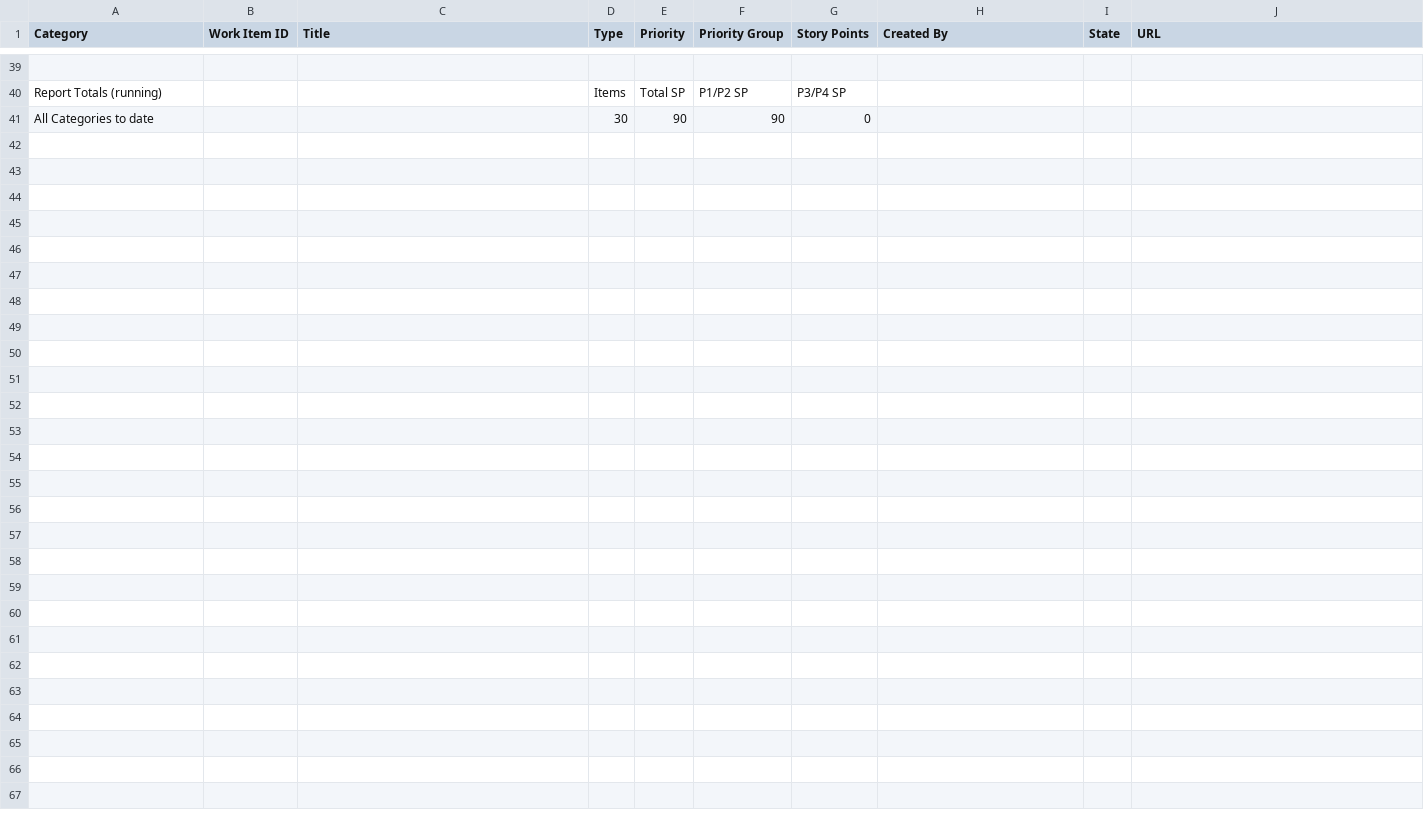
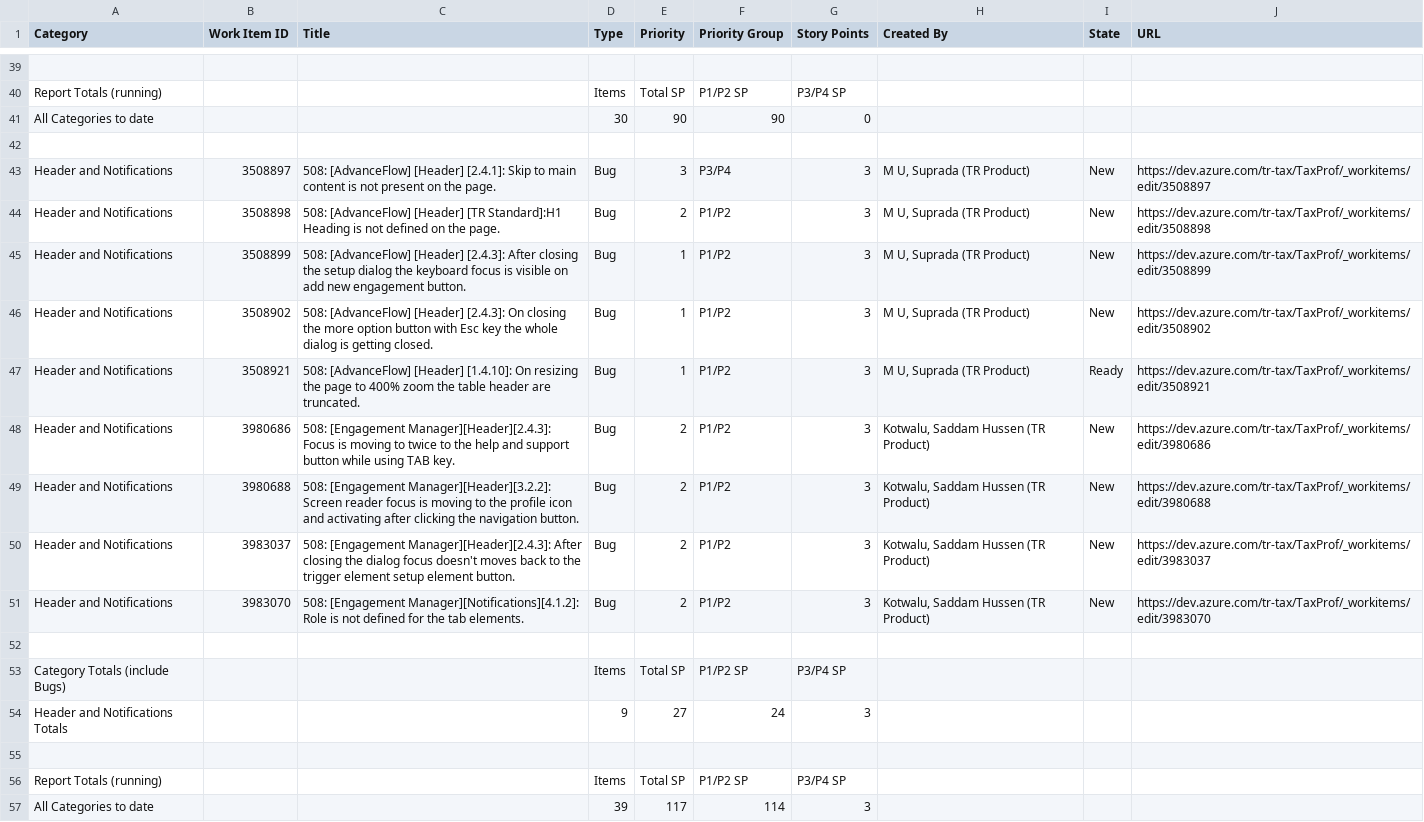
Before and after one commit to MatthewWoodTR/MattsfirstRepo, a CSV file: Accessibility scope report.csv, drawn as a sheet; only a part is shown, gaps mark what is left out; the diff names each change by its address in the sheet, - before the commit and + after, or states it on an @@ line.

Commit message:
Add Header and Notifications category to accessibility CSV; include items, titles, priorities, created by, and updated totals

```diff
--- a/Accessibility scope report.csv
+++ b/Accessibility scope report.csv
+row 42: (empty)
+row 43: Header and Notifications | 3508897 | 508: [AdvanceFlow] [Header] [2.4.1]: Skip to main content is not present on the page. | Bug | 3 | P3/P4 | 3 | M U, Suprada (TR Product) | New | https://dev.azure.com/tr-tax/TaxProf/_workitems/edit/3508897
+row 44: Header and Notifications | 3508898 | 508: [AdvanceFlow] [Header] [TR Standard]:H1 Heading is not defined on the page. | Bug | 2 | P1/P2 | 3 | M U, Suprada (TR Product) | New | https://dev.azure.com/tr-tax/TaxProf/_workitems/edit/3508898
+row 45: Header and Notifications | 3508899 | 508: [AdvanceFlow] [Header] [2.4.3]: After closing the setup dialog the keyboard focus is visible on add new engagement button. | Bug | 1 | P1/P2 | 3 | M U, Suprada (TR Product) | New | https://dev.azure.com/tr-tax/TaxProf/_workitems/edit/3508899
+row 46: Header and Notifications | 3508902 | 508: [AdvanceFlow] [Header] [2.4.3]: On closing the more option button with Esc key the whole dialog is getting closed. | Bug | 1 | P1/P2 | 3 | M U, Suprada (TR Product) | New | https://dev.azure.com/tr-tax/TaxProf/_workitems/edit/3508902
+row 47: Header and Notifications | 3508921 | 508: [AdvanceFlow] [Header] [1.4.10]: On resizing the page to 400% zoom the table header are truncated. | Bug | 1 | P1/P2 | 3 | M U, Suprada (TR Product) | Ready | https://dev.azure.com/tr-tax/TaxProf/_workitems/edit/3508921
+row 48: Header and Notifications | 3980686 | 508: [Engagement Manager][Header][2.4.3]: Focus is moving to twice to the help and support button while using TAB key. | Bug | 2 | P1/P2 | 3 | Kotwalu, Saddam Hussen (TR Product) | New | https://dev.azure.com/tr-tax/TaxProf/_workitems/edit/3980686
+row 49: Header and Notifications | 3980688 | 508: [Engagement Manager][Header][3.2.2]: Screen reader focus is moving to the profile icon and activating after clicking the navigation button. | Bug | 2 | P1/P2 | 3 | Kotwalu, Saddam Hussen (TR Product) | New | https://dev.azure.com/tr-tax/TaxProf/_workitems/edit/3980688
+row 50: Header and Notifications | 3983037 | 508: [Engagement Manager][Header][2.4.3]: After closing the dialog focus doesn't moves back to the trigger element setup element button. | Bug | 2 | P1/P2 | 3 | Kotwalu, Saddam Hussen (TR Product) | New | https://dev.azure.com/tr-tax/TaxProf/_workitems/edit/3983037
+row 51: Header and Notifications | 3983070 | 508: [Engagement Manager][Notifications][4.1.2]: Role is not defined for the tab elements. | Bug | 2 | P1/P2 | 3 | Kotwalu, Saddam Hussen (TR Product) | New | https://dev.azure.com/tr-tax/TaxProf/_workitems/edit/3983070
+row 52: (empty)
+row 53: Category Totals (include Bugs) |  |  | Items | Total SP | P1/P2 SP | P3/P4 SP
+row 54: Header and Notifications Totals |  |  | 9 | 27 | 24 | 3
+row 55: (empty)
+row 56: Report Totals (running) |  |  | Items | Total SP | P1/P2 SP | P3/P4 SP
+row 57: All Categories to date |  |  | 39 | 117 | 114 | 3
```
